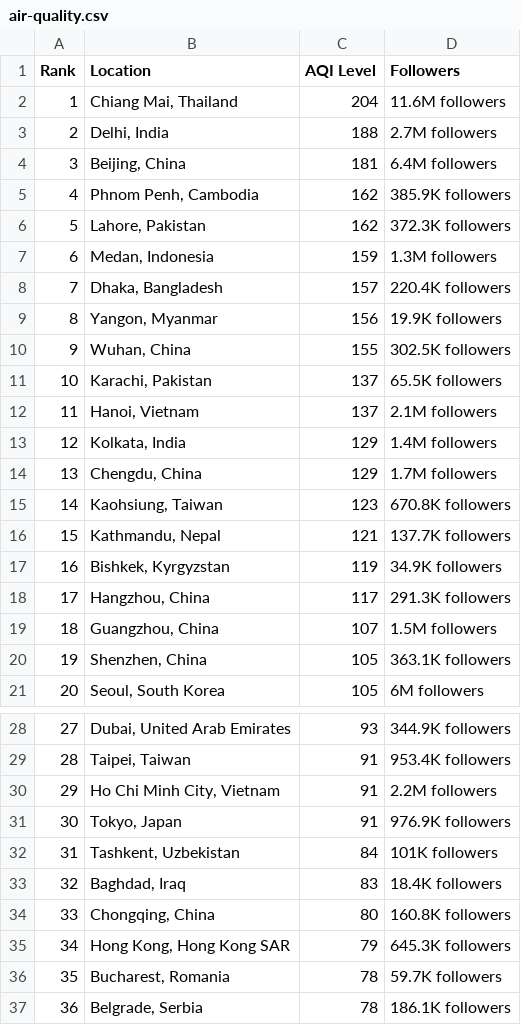
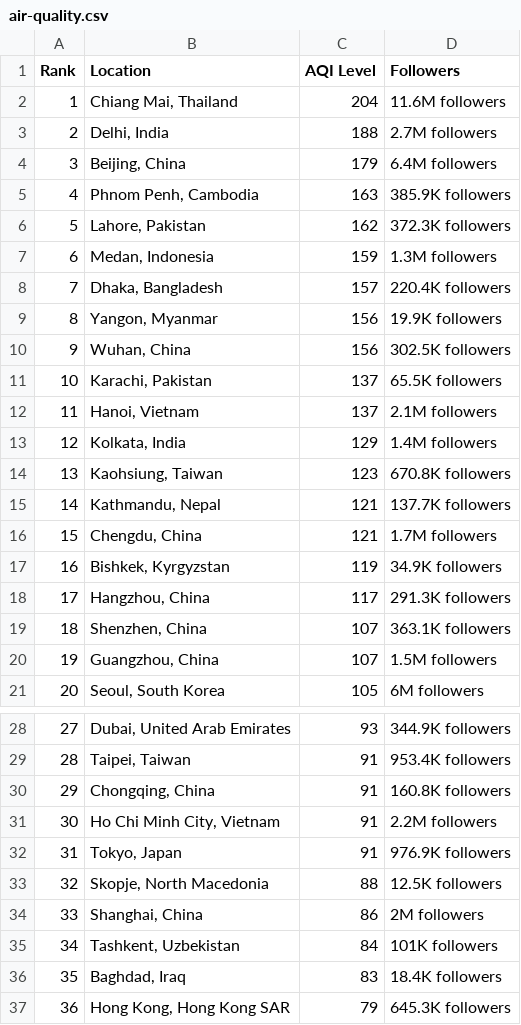
Before and after one commit to dipunew/Most-Polluted-Cities-in-The-World, a CSV file: air-quality.csv, drawn as a sheet; only a part is shown, gaps mark what is left out; the shorter side is filled out with more unchanged rows; removed rows and columns are numbered as before the commit, all else as after; the diff covers the shown part only; the diff names each change by its address in the sheet, - before the commit and + after, or states it on an @@ line.

```diff
--- a/air-quality.csv
+++ b/air-quality.csv
-C4 (AQI Level): 181
+C4 (AQI Level): 179
-C5 (AQI Level): 162
+C5 (AQI Level): 163
-C10 (AQI Level): 155
+C10 (AQI Level): 156
-row 14: 13 | Chengdu, China | 129 | 1.7M followers
@@ column A (Rank) renumbered between rows 14 and 120 @@
+row 16: 15 | Chengdu, China | 121 | 1.7M followers
+row 19: 18 | Shenzhen, China | 107 | 363.1K followers
-row 20: 19 | Shenzhen, China | 105 | 363.1K followers
+row 30: 29 | Chongqing, China | 91 | 160.8K followers
+row 33: 32 | Skopje, North Macedonia | 88 | 12.5K followers
+row 34: 33 | Shanghai, China | 86 | 2M followers
-row 34: 33 | Chongqing, China | 80 | 160.8K followers
```
Also changed, not shown: 17 added rows, 19 removed rows and 6 edited cells elsewhere in this file.
